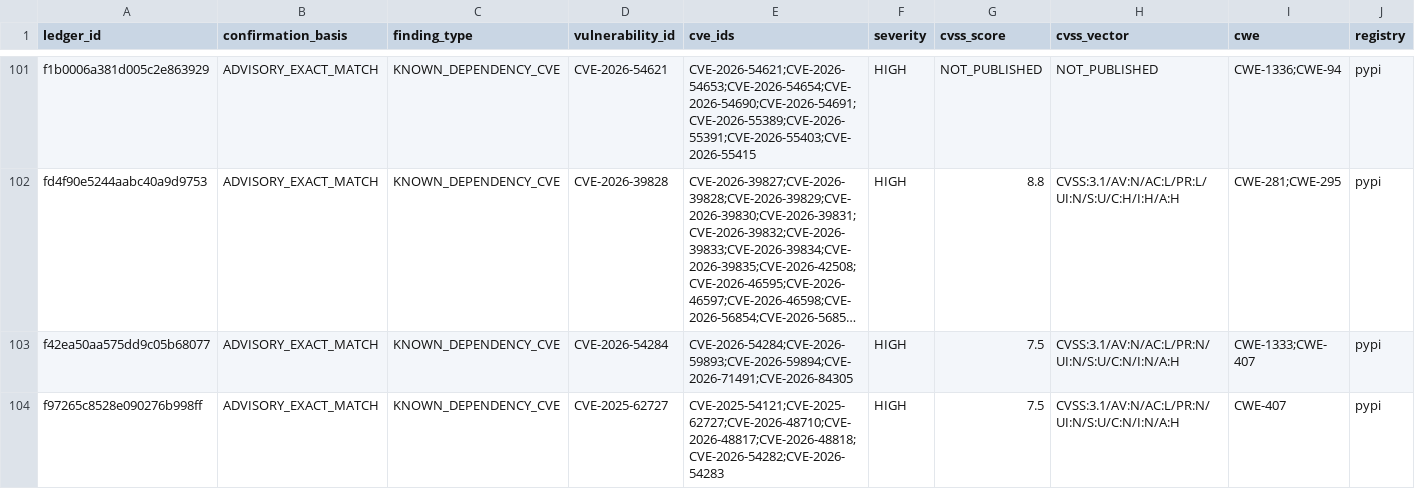
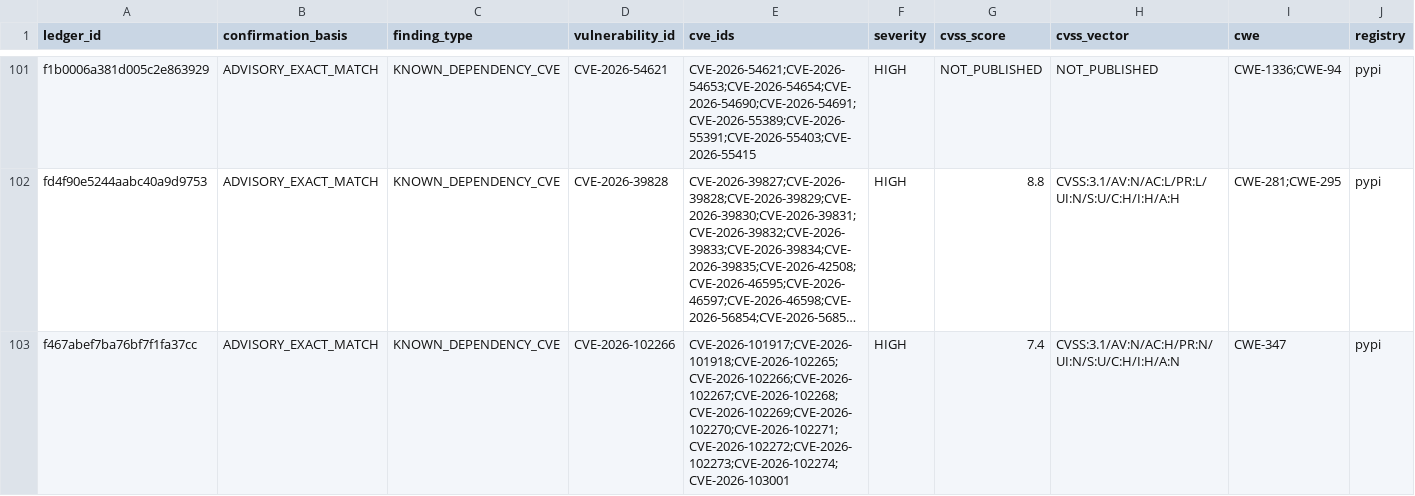
Before and after one commit to OpenSource-For-Freedom/Huginn, a CSV file: ledger/cve_ledger/pypi-f.csv, drawn as a sheet; only a part is shown, gaps mark what is left out; the shorter side is filled out with more unchanged rows; long unchanged cells end in …; rows hold the shown columns only; the diff covers the shown part only; the diff names each change by its address in the sheet, - before the commit and + after, or states it on an @@ line.

```diff
--- a/ledger/cve_ledger/pypi-f.csv
+++ b/ledger/cve_ledger/pypi-f.csv
+row 103: f467abef7ba76bf7f1fa37cc | ADVISORY_EXACT_MATCH | KNOWN_DEPENDENCY_CVE | CVE-2026-102266 | CVE-2026-101917;CVE-2026-101918;CVE-2026-102265;CVE-2026-102266;CVE-2026-102267;CVE-2026-102268;CVE-2026-102269;CVE-2026-102270;CVE-2026-102271;CVE-2026-102272;CVE-2026-102273;CVE-2026-102274;CVE-2026-103001 | HIGH | 7.4 | CVSS:3.1/AV:N/AC:H/PR:N/UI:N/S:U/C:H/I:H/A:N | CWE-347 | pypi
```
Also changed, not shown: 2 added rows elsewhere in this file, ledger/cve_ledger/pypi-3.csv, ledger/cve_ledger/pypi-5.csv, 18 other files.
